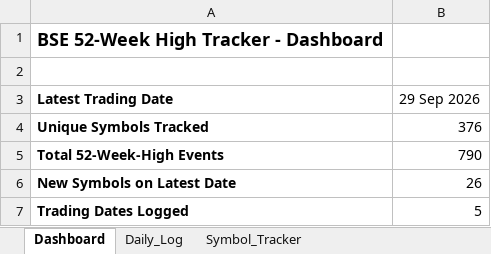
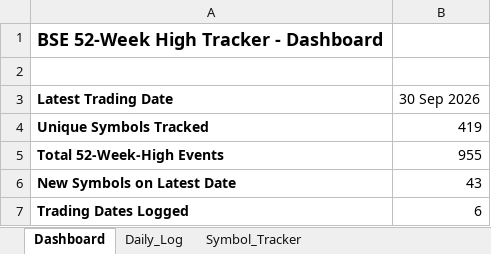
Before and after one commit to vinaybagri-jpg/52WHIGH, an Excel workbook: BSE_52Week_High_Tracker.xlsx, sheet Dashboard, drawn as a sheet; values as stored, in another font and other column widths than the file's, no borders; the diff names each change by its address in the sheet, - before the commit and + after, or states it on an @@ line.

```diff
--- a/BSE_52Week_High_Tracker.xlsx (sheet Dashboard)
+++ b/BSE_52Week_High_Tracker.xlsx (sheet Dashboard)
-B3: 29 Sep 2026
+B3: 30 Sep 2026
-B4 (30 Sep 2026): 376
+B4 (30 Sep 2026): 419
-B5 (30 Sep 2026): 790
+B5 (30 Sep 2026): 955
-B6 (30 Sep 2026): 26
+B6 (30 Sep 2026): 43
-B7 (30 Sep 2026): 5
+B7 (30 Sep 2026): 6
```
Also changed, not shown: sheet Daily_Log, sheet Symbol_Tracker, 3 other files.
